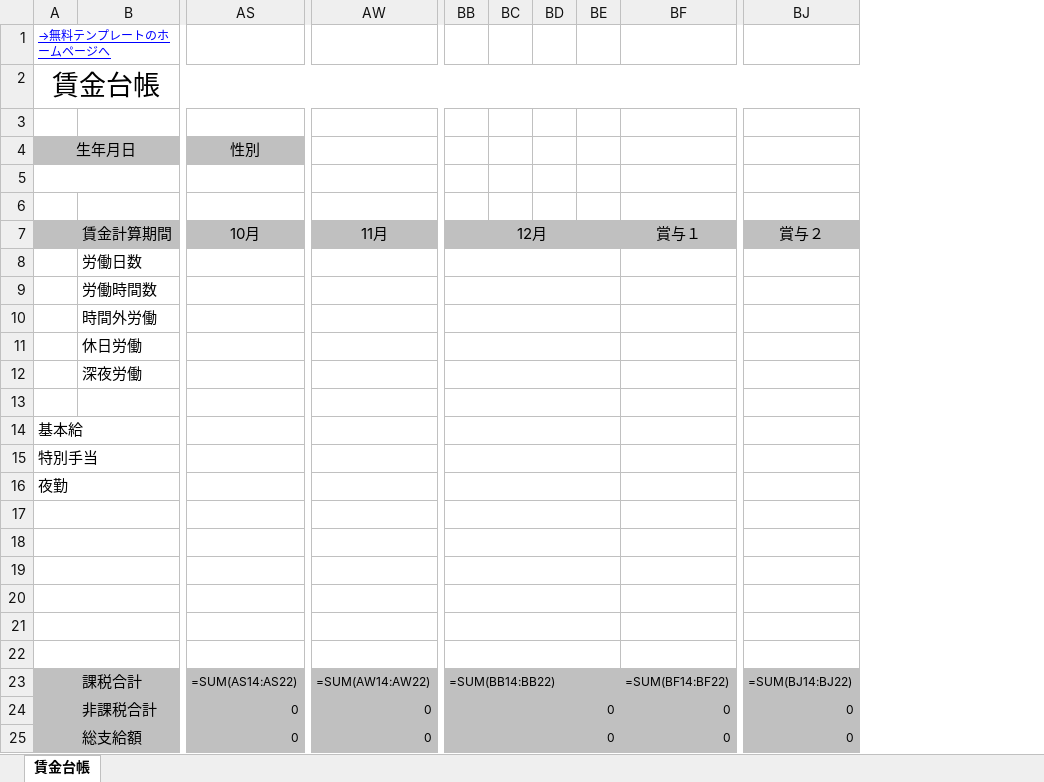
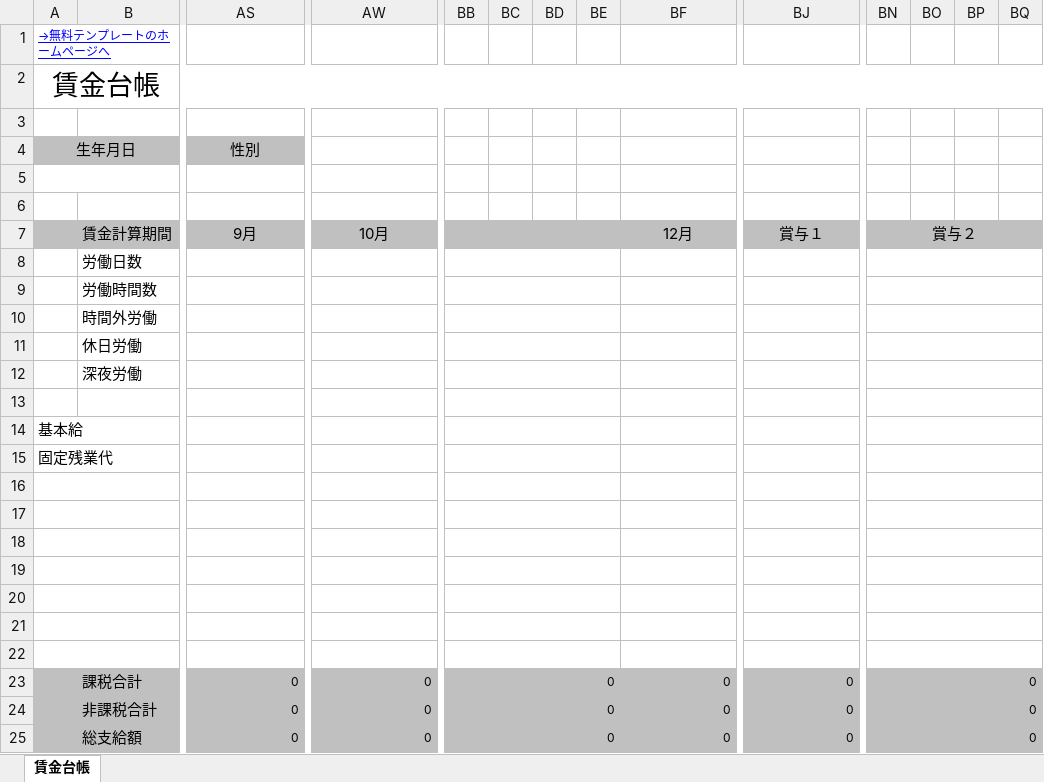
Before and after one commit to en540424/e-step-tool, an Excel workbook: app/_templates/wage-ledger-template.xlsx, sheet 賃金台帳, drawn as a sheet; only a part is shown, gaps mark what is left out; values as stored, in another font and other column widths than the file's, no borders; formulas without a stored value are shown as written; removed rows and columns are numbered as before the commit, all else as after; rows hold the shown columns only; the diff names each change by its address in the sheet, - before the commit and + after, or states it on an @@ line.

Commit message:
fix(template): add September column and fix formulas

```diff
--- a/app/_templates/wage-ledger-template.xlsx (sheet 賃金台帳)
+++ b/app/_templates/wage-ledger-template.xlsx (sheet 賃金台帳)
+column BN, row 7: 賞与２; rows 24-25: 0 | 0
+column BO, empty
+column BP, empty
+column BQ, empty
-A2:BN2 merged
+A2:BQ2 merged
-AS7 (性別): 10月
+AS7 (性別): 9月
-AW7: 11月
+AW7: 10月
-BB7: 12月
+BB7: (empty)
-BB7:BE7 merged
-BF7: 賞与１
+BF7: 12月
-BJ7: 賞与２
+BJ7: 賞与１
-A15 (生年月日): 特別手当
+A15 (生年月日): 固定残業代
-row 16: 夜勤
-row 23:  | 課税合計 | =SUM(AS14:AS22) | =SUM(AW14:AW22) | =SUM(BB14:BB22) |  |  |  | =SUM(BF14:BF22) | =SUM(BJ14:BJ22)
+row 22: (empty)
+row 23:  | 課税合計 | 0 | 0 | 0 |  |  |  | 0 | 0 | 0
```
Also changed, not shown: formulas that keep their value, hidden cells, 5 other files.
